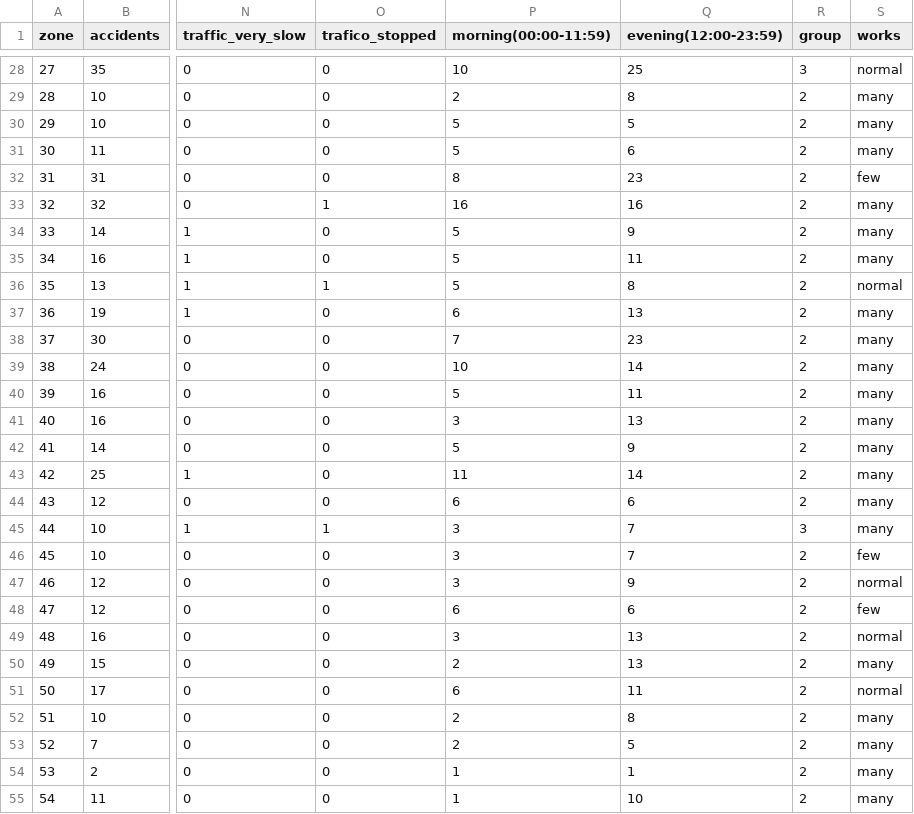
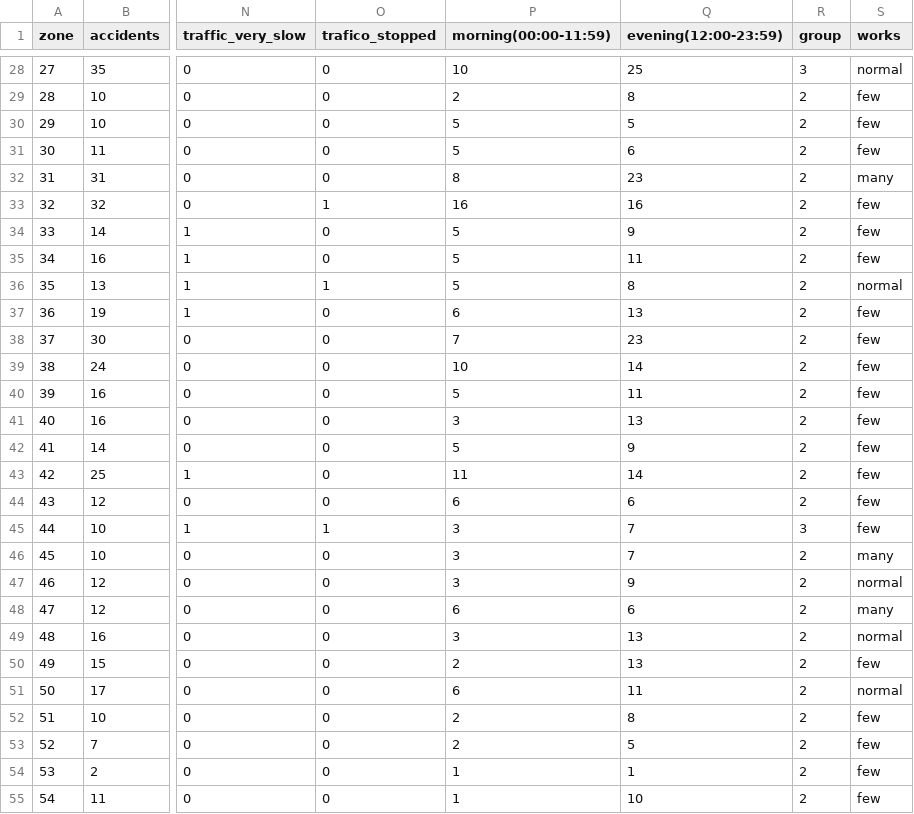
Before and after one commit to PabloLeon23/Aprendizaje-automatico, a CSV file: Data/Zones_with_discrete_works.csv, drawn as a sheet; only a part is shown, gaps mark what is left out; the diff covers the shown part only; the diff names each change by its address in the sheet, - before the commit and + after, or states it on an @@ line.

```diff
--- a/Data/Zones_with_discrete_works.csv
+++ b/Data/Zones_with_discrete_works.csv
-S29:S31 (works): many
+S29:S31 (works): few
-S32 (works): few
+S32 (works): many
-S33:S35 (works): many
+S33:S35 (works): few
-S37:S45 (works): many
+S37:S45 (works): few
-S46 (works): few
+S46 (works): many
-S48 (works): few
+S48 (works): many
-S50 (works): many
+S50 (works): few
-S52:S55 (works): many
+S52:S55 (works): few
```
Also changed, not shown: 17 edited cells elsewhere in this file, 7 other files.
